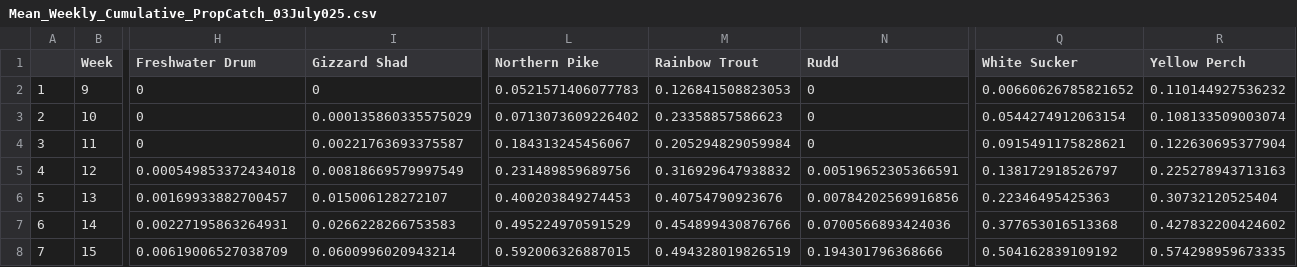
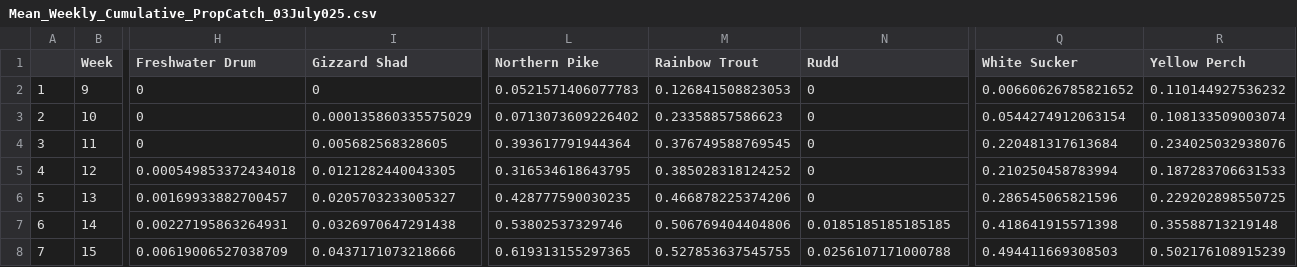
Before and after one commit to FishEcologyScience/Timing-Windows, a CSV file: 03_Output/Mean_Weekly_Cumulative_PropCatch_03July025.csv, drawn as a sheet; only a part is shown, gaps mark what is left out; the diff covers the shown part only; the diff names each change by its address in the sheet, - before the commit and + after, or states it on an @@ line.

```diff
--- a/03_Output/Mean_Weekly_Cumulative_PropCatch_03July025.csv
+++ b/03_Output/Mean_Weekly_Cumulative_PropCatch_03July025.csv
-I4 (Gizzard Shad): 0.00221763693375587
+I4 (Gizzard Shad): 0.005682568328605
-L4 (Northern Pike): 0.184313245456067
+L4 (Northern Pike): 0.393617791944364
-M4 (Rainbow Trout): 0.205294829059984
+M4 (Rainbow Trout): 0.376749588769545
-Q4 (White Sucker): 0.0915491175828621
+Q4 (White Sucker): 0.220481317613684
-R4 (Yellow Perch): 0.122630695377904
+R4 (Yellow Perch): 0.234025032938076
-I5 (Gizzard Shad): 0.00818669579997549
+I5 (Gizzard Shad): 0.0121282440043305
-L5 (Northern Pike): 0.231489859689756
+L5 (Northern Pike): 0.316534618643795
-M5 (Rainbow Trout): 0.316929647938832
+M5 (Rainbow Trout): 0.385028318124252
-N5 (Rudd): 0.00519652305366591
+N5 (Rudd): 0
-Q5 (White Sucker): 0.138172918526797
+Q5 (White Sucker): 0.210250458783994
-R5 (Yellow Perch): 0.225278943713163
+R5 (Yellow Perch): 0.187283706631533
-I6 (Gizzard Shad): 0.015006128272107
+I6 (Gizzard Shad): 0.0205703233005327
-L6 (Northern Pike): 0.400203849274453
+L6 (Northern Pike): 0.428777590030235
-M6 (Rainbow Trout): 0.40754790923676
+M6 (Rainbow Trout): 0.466878225374206
-N6 (Rudd): 0.00784202569916856
+N6 (Rudd): 0
-Q6 (White Sucker): 0.22346495425363
+Q6 (White Sucker): 0.286545065821596
-R6 (Yellow Perch): 0.30732120525404
+R6 (Yellow Perch): 0.229202898550725
-I7 (Gizzard Shad): 0.0266228266753583
+I7 (Gizzard Shad): 0.0326970647291438
-L7 (Northern Pike): 0.495224970591529
+L7 (Northern Pike): 0.53802537329746
-M7 (Rainbow Trout): 0.454899430876766
+M7 (Rainbow Trout): 0.506769404404806
-N7 (Rudd): 0.0700566893424036
+N7 (Rudd): 0.0185185185185185
-Q7 (White Sucker): 0.377653016513368
+Q7 (White Sucker): 0.418641915571398
-R7 (Yellow Perch): 0.427832200424602
+R7 (Yellow Perch): 0.35588713219148
-I8 (Gizzard Shad): 0.0600996020943214
+I8 (Gizzard Shad): 0.0437171073218666
-L8 (Northern Pike): 0.592006326887015
+L8 (Northern Pike): 0.619313155297365
-M8 (Rainbow Trout): 0.494328019826519
+M8 (Rainbow Trout): 0.527853637545755
-N8 (Rudd): 0.194301796368666
+N8 (Rudd): 0.0256107171000788
-Q8 (White Sucker): 0.504162839109192
+Q8 (White Sucker): 0.494411669308503
-R8 (Yellow Perch): 0.574298959673335
+R8 (Yellow Perch): 0.502176108915239
```
Also changed, not shown: 99 edited cells elsewhere in this file, 02_Data/Fishway_MinCumulativeCatch_by_Species_03July2025.csv, 02_Data/TW_Fishway_WeeklyMeans_by_RAP_03July2025.csv, 22 other files.
